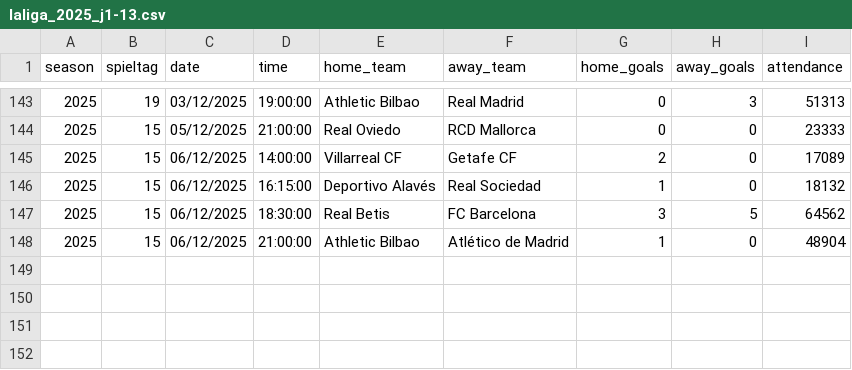
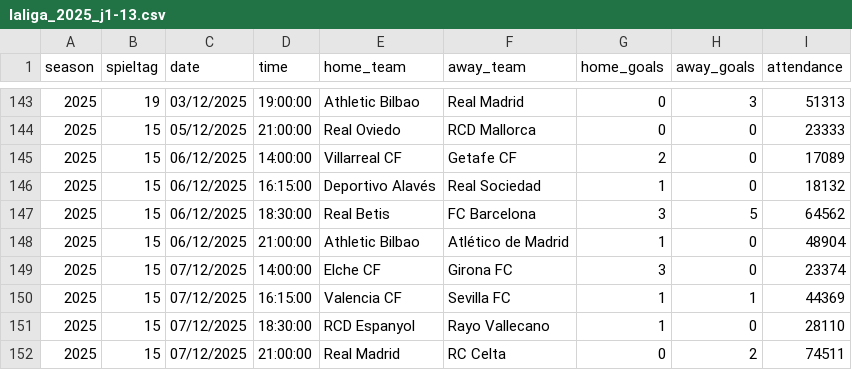
Before and after one commit to jdiegots/aforolab, a CSV file: public/data/matches/laliga_2025_j1-13.csv, drawn as a sheet; only a part is shown, gaps mark what is left out.

```diff
--- a/public/data/matches/laliga_2025_j1-13.csv
+++ b/public/data/matches/laliga_2025_j1-13.csv
@@ -148 +148,5 @@ season,spieltag,date,time,home_team,away_team,home_goals,away_goals,attendance
 2025,15,06/12/2025,21:00:00,Athletic Bilbao,Atlético de Madrid,1,0,48904
+2025,15,07/12/2025,14:00:00,Elche CF,Girona FC,3,0,23374
+2025,15,07/12/2025,16:15:00,Valencia CF,Sevilla FC,1,1,44369
+2025,15,07/12/2025,18:30:00,RCD Espanyol,Rayo Vallecano,1,0,28110
+2025,15,07/12/2025,21:00:00,Real Madrid,RC Celta,0,2,74511
```
Also changed, not shown: public/data/matches/segunda_2025_j1-15.csv.
